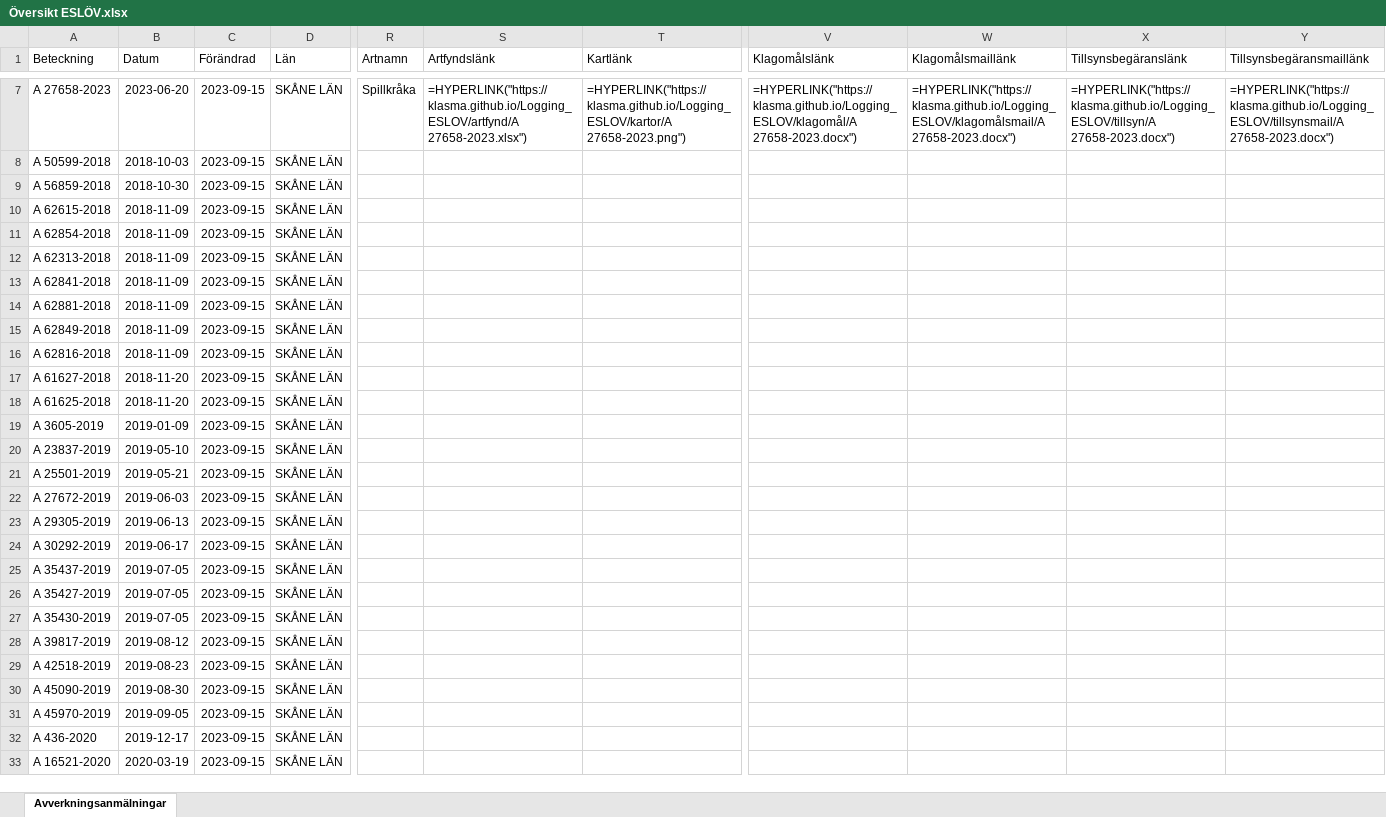
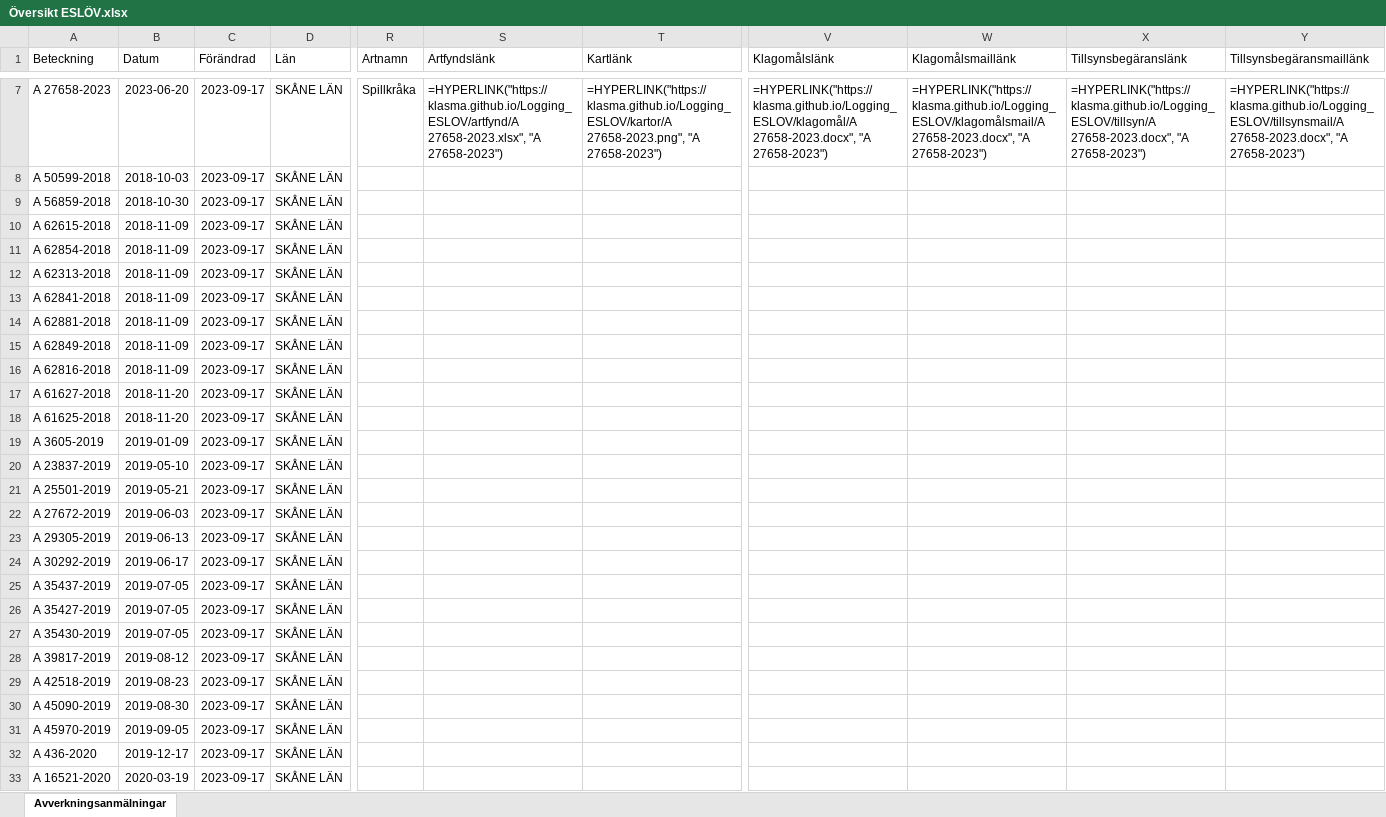
Before and after one commit to klasma/Logging_ESLOV, an Excel workbook: Översikt ESLÖV.xlsx, sheet Avverkningsanmälningar, drawn as a sheet; only a part is shown, gaps mark what is left out; values as stored, in another font and other column widths than the file's, no borders; formulas without a stored value are shown as written; the diff covers the shown part only; the diff names each change by its address in the sheet, - before the commit and + after, or states it on an @@ line.

```diff
--- a/Översikt ESLÖV.xlsx (sheet Avverkningsanmälningar)
+++ b/Översikt ESLÖV.xlsx (sheet Avverkningsanmälningar)
-C7:C33 (Förändrad): 2023-09-15
+C7:C33 (Förändrad): 2023-09-17
-S7 (Artfyndslänk): =HYPERLINK("https://klasma.github.io/Logging_ESLOV/artfynd/A 27658-2023.xlsx")
+S7 (Artfyndslänk): =HYPERLINK("https://klasma.github.io/Logging_ESLOV/artfynd/A 27658-2023.xlsx", "A 27658-2023")
-T7 (Kartlänk): =HYPERLINK("https://klasma.github.io/Logging_ESLOV/kartor/A 27658-2023.png")
+T7 (Kartlänk): =HYPERLINK("https://klasma.github.io/Logging_ESLOV/kartor/A 27658-2023.png", "A 27658-2023")
-V7 (Klagomålslänk): =HYPERLINK("https://klasma.github.io/Logging_ESLOV/klagomål/A 27658-2023.docx")
+V7 (Klagomålslänk): =HYPERLINK("https://klasma.github.io/Logging_ESLOV/klagomål/A 27658-2023.docx", "A 27658-2023")
-W7 (Klagomålsmaillänk): =HYPERLINK("https://klasma.github.io/Logging_ESLOV/klagomålsmail/A 27658-2023.docx")
+W7 (Klagomålsmaillänk): =HYPERLINK("https://klasma.github.io/Logging_ESLOV/klagomålsmail/A 27658-2023.docx", "A 27658-2023")
-X7 (Tillsynsbegäranslänk): =HYPERLINK("https://klasma.github.io/Logging_ESLOV/tillsyn/A 27658-2023.docx")
+X7 (Tillsynsbegäranslänk): =HYPERLINK("https://klasma.github.io/Logging_ESLOV/tillsyn/A 27658-2023.docx", "A 27658-2023")
-Y7 (Tillsynsbegäransmaillänk): =HYPERLINK("https://klasma.github.io/Logging_ESLOV/tillsynsmail/A 27658-2023.docx")
+Y7 (Tillsynsbegäransmaillänk): =HYPERLINK("https://klasma.github.io/Logging_ESLOV/tillsynsmail/A 27658-2023.docx", "A 27658-2023")
```
Also changed, not shown: 79 edited cells elsewhere in this sheet, artfynd/A 14597-2020.xlsx, artfynd/A 22786-2023.xlsx, 29 other files.
